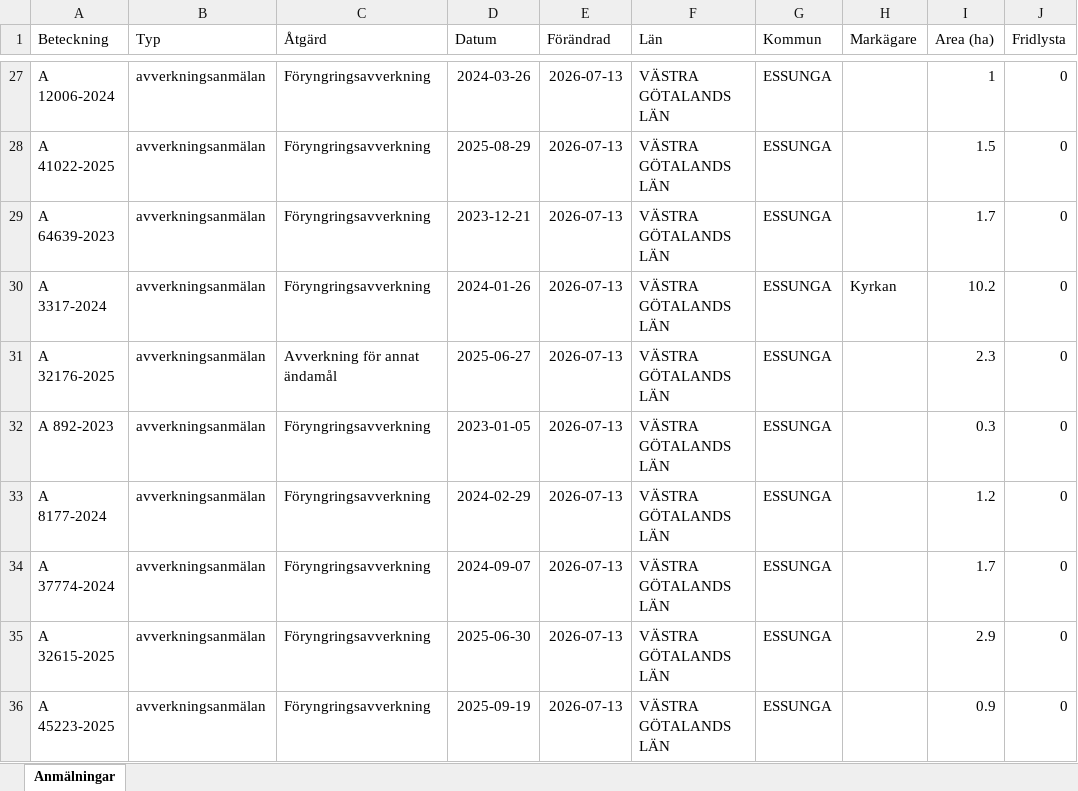
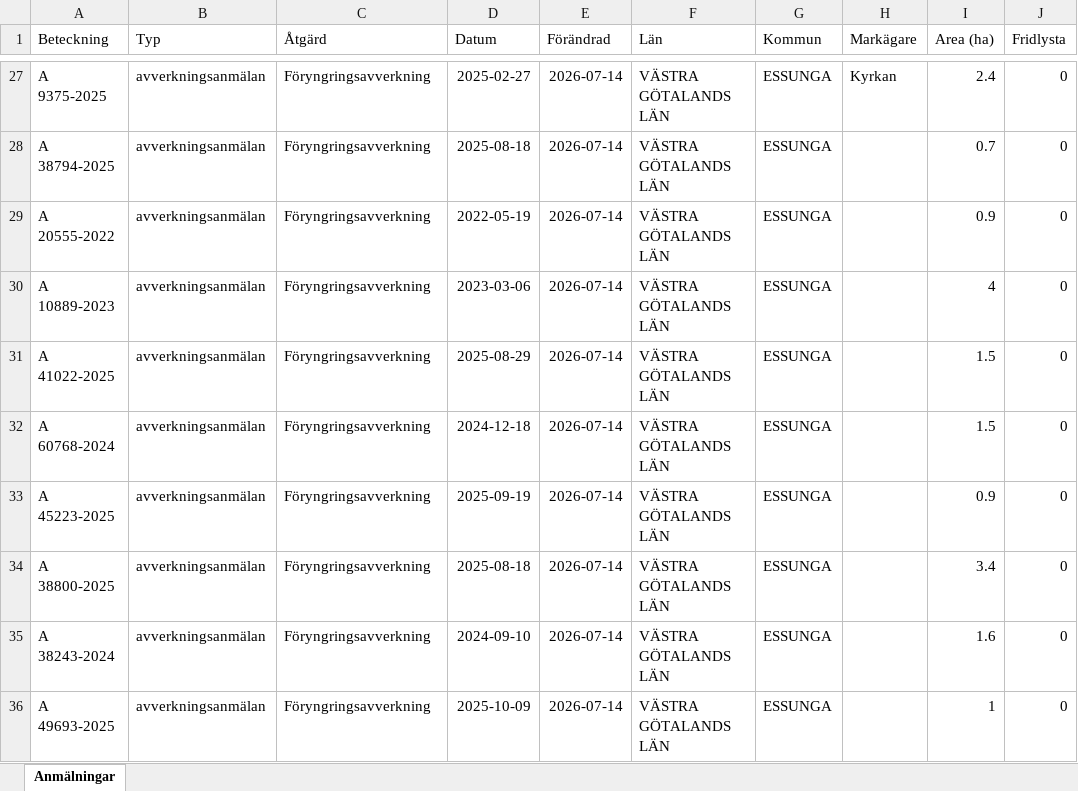
Before and after one commit to klasma/Logging_1445, an Excel workbook: Översikt ESSUNGA.xlsx, sheet Anmälningar, drawn as a sheet; only a part is shown, gaps mark what is left out; values as stored, in another font and other column widths than the file's, no borders; the diff covers the shown part only; the diff names each change by its address in the sheet, - before the commit and + after, or states it on an @@ line.

```diff
--- a/Översikt ESSUNGA.xlsx (sheet Anmälningar)
+++ b/Översikt ESSUNGA.xlsx (sheet Anmälningar)
-A27 (Beteckning): A 12006-2024
+A27 (Beteckning): A 9375-2025
-D27 (Datum): 2024-03-26
+D27 (Datum): 2025-02-27
-E27:E36 (Förändrad): 2026-07-13
+E27:E36 (Förändrad): 2026-07-14
-H27 (Markägare): (empty)
+H27 (Markägare): Kyrkan
-I27 (Area (ha)): 1
+I27 (Area (ha)): 2.4
-A28 (Beteckning): A 41022-2025
+A28 (Beteckning): A 38794-2025
-D28 (Datum): 2025-08-29
+D28 (Datum): 2025-08-18
-I28 (Area (ha)): 1.5
+I28 (Area (ha)): 0.7
-A29 (Beteckning): A 64639-2023
+A29 (Beteckning): A 20555-2022
-D29 (Datum): 2023-12-21
+D29 (Datum): 2022-05-19
-I29 (Area (ha)): 1.7
+I29 (Area (ha)): 0.9
-A30 (Beteckning): A 3317-2024
+A30 (Beteckning): A 10889-2023
-D30 (Datum): 2024-01-26
+D30 (Datum): 2023-03-06
-H30 (Markägare): Kyrkan
+H30 (Markägare): (empty)
-I30 (Area (ha)): 10.2
+I30 (Area (ha)): 4
-A31 (Beteckning): A 32176-2025
+A31 (Beteckning): A 41022-2025
-C31 (Åtgärd): Avverkning för annat ändamål
+C31 (Åtgärd): Föryngringsavverkning
-D31 (Datum): 2025-06-27
+D31 (Datum): 2025-08-29
-I31 (Area (ha)): 2.3
+I31 (Area (ha)): 1.5
-A32 (Beteckning): A 892-2023
+A32 (Beteckning): A 60768-2024
-D32 (Datum): 2023-01-05
+D32 (Datum): 2024-12-18
-I32 (Area (ha)): 0.3
+I32 (Area (ha)): 1.5
-A33 (Beteckning): A 8177-2024
+A33 (Beteckning): A 45223-2025
-D33 (Datum): 2024-02-29
+D33 (Datum): 2025-09-19
-I33 (Area (ha)): 1.2
+I33 (Area (ha)): 0.9
-A34 (Beteckning): A 37774-2024
+A34 (Beteckning): A 38800-2025
-D34 (Datum): 2024-09-07
+D34 (Datum): 2025-08-18
-I34 (Area (ha)): 1.7
+I34 (Area (ha)): 3.4
-A35 (Beteckning): A 32615-2025
+A35 (Beteckning): A 38243-2024
-D35 (Datum): 2025-06-30
+D35 (Datum): 2024-09-10
-I35 (Area (ha)): 2.9
+I35 (Area (ha)): 1.6
-A36 (Beteckning): A 45223-2025
+A36 (Beteckning): A 49693-2025
-D36 (Datum): 2025-09-19
+D36 (Datum): 2025-10-09
-I36 (Area (ha)): 0.9
+I36 (Area (ha)): 1
```
Also changed, not shown: 275 edited cells elsewhere in this sheet, artfynd/A 3563-2024 artfynd.xlsx, artfynd/A 56429-2022 artfynd.xlsx, 9 other files.
